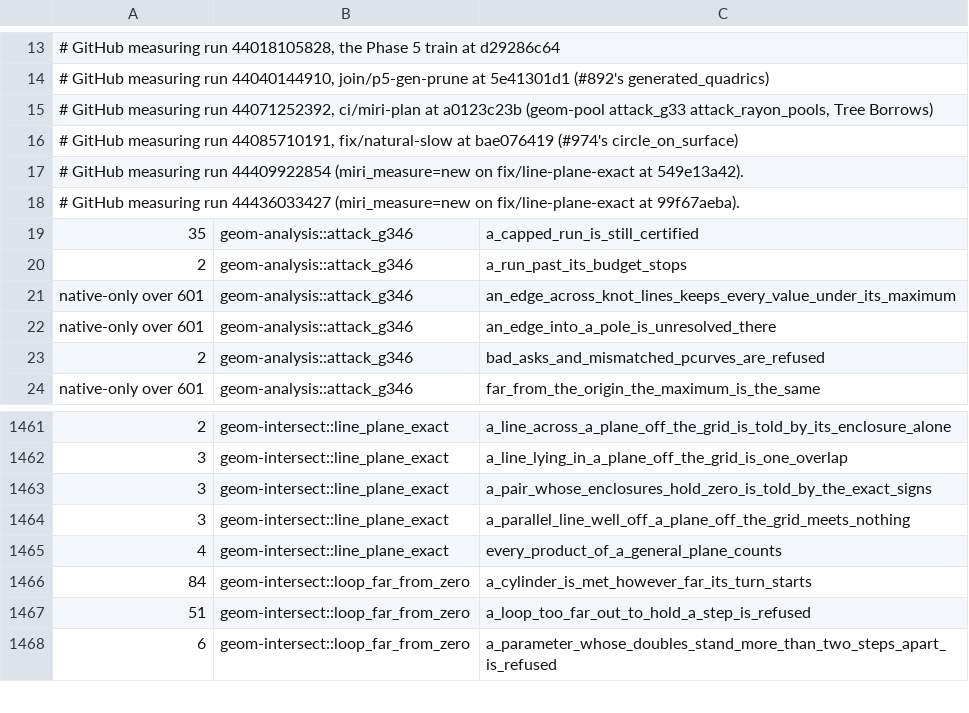
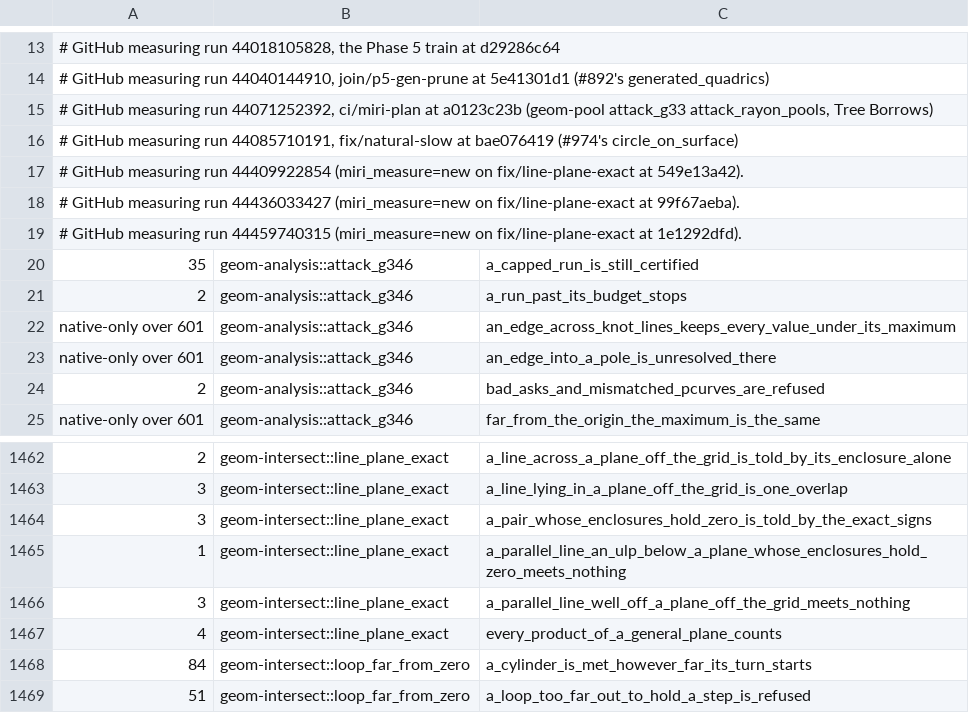
Before and after one commit to spareware-co-op/spareware, a TSV file: projects/engines/geometry/crates/geom-test/src/miri-times.tsv, drawn as a sheet; only a part is shown, gaps mark what is left out; the shorter side is filled out with more unchanged rows; the diff names each change by its address in the sheet, - before the commit and + after, or states it on an @@ line.

```diff
--- a/projects/engines/geometry/crates/geom-test/src/miri-times.tsv
+++ b/projects/engines/geometry/crates/geom-test/src/miri-times.tsv
+row 19: # GitHub measuring run 44459740315 (miri_measure=new on fix/line-plane-exact at 1e1292dfd).
+row 1465: 1 | geom-intersect::line_plane_exact | a_parallel_line_an_ulp_below_a_plane_whose_enclosures_hold_zero_meets_nothing
```
